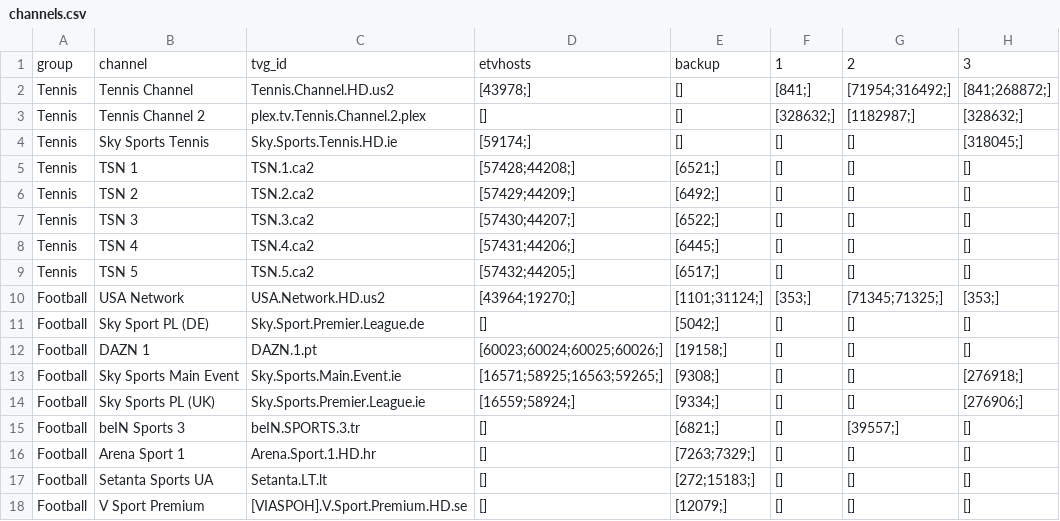
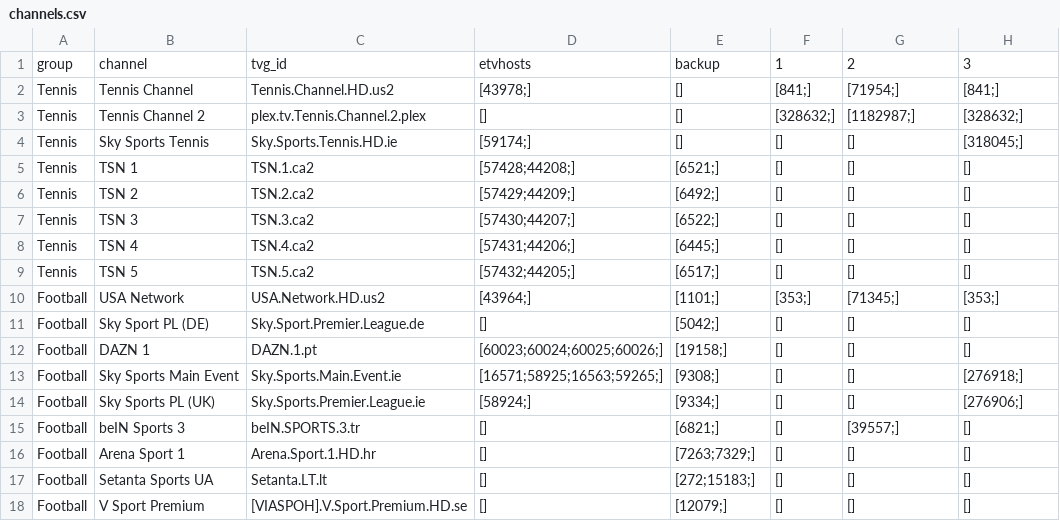
Before and after one commit to lamtung16/HashFunction, a CSV file: channels.csv, drawn as a sheet; only a part is shown; the diff names each change by its address in the sheet, - before the commit and + after, or states it on an @@ line.

```diff
--- a/channels.csv
+++ b/channels.csv
-G2: [71954;316492;]
+G2: [71954;]
-H2: [841;268872;]
+H2: [841;]
-D10: [43964;19270;]
+D10: [43964;]
-E10: [1101;31124;]
+E10: [1101;]
-G10: [71345;71325;]
+G10: [71345;]
-D14: [16559;58924;]
+D14: [58924;]
```
Also changed, not shown: 1 other file.
